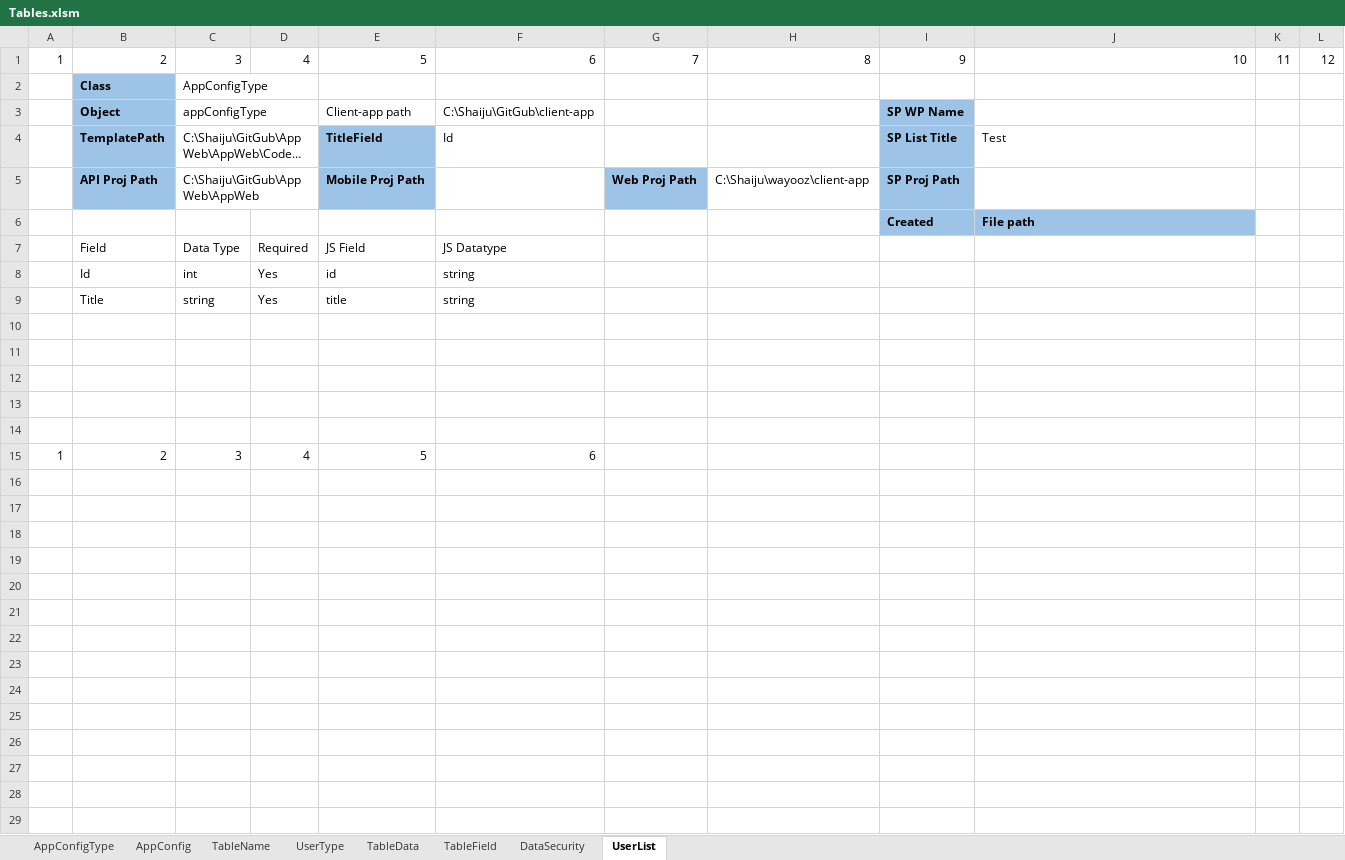
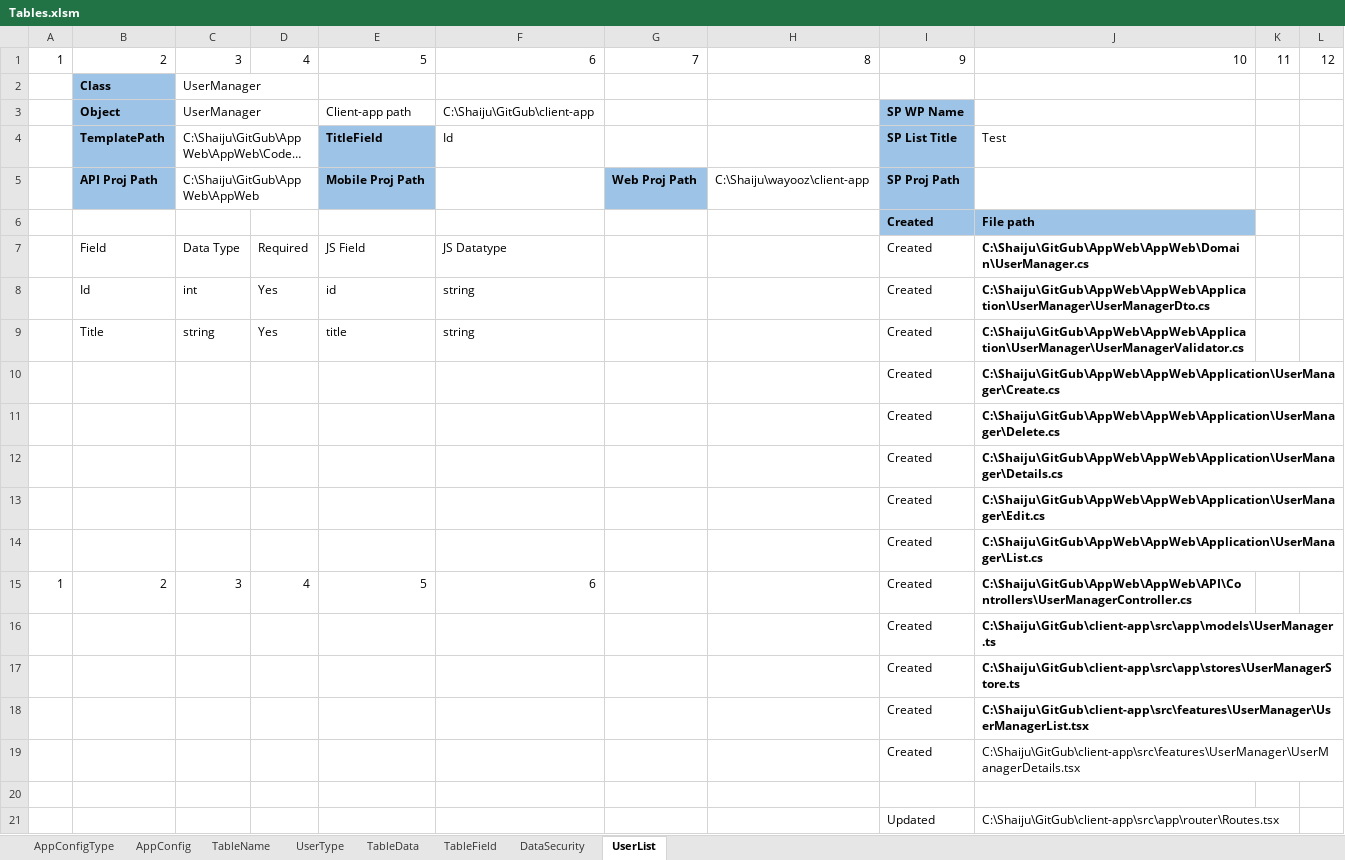
Before and after one commit to shaijuapp1/AppWeb, an Excel workbook: CodeTemplate/Tables.xlsm, sheet UserList, drawn as a sheet; long unchanged cells end in …; values as stored, in another font and other column widths than the file's, no borders; table styles not drawn; removed rows and columns are numbered as before the commit, all else as after; the diff names each change by its address in the sheet, - before the commit and + after, or states it on an @@ line.

```diff
--- a/CodeTemplate/Tables.xlsm (sheet UserList)
+++ b/CodeTemplate/Tables.xlsm (sheet UserList)
-C2: AppConfigType
+C2: UserManager
-C3: appConfigType
+C3: UserManager
-I7:I9: (empty)
+I7:I9: Created
-J7: (empty)
+J7: C:\Shaiju\GitGub\AppWeb\AppWeb\Domain\UserManager.cs
-J8: (empty)
+J8: C:\Shaiju\GitGub\AppWeb\AppWeb\Application\UserManager\UserManagerDto.cs
-J9: (empty)
+J9: C:\Shaiju\GitGub\AppWeb\AppWeb\Application\UserManager\UserManagerValidator.cs
+row 10:  |  |  |  |  |  |  |  | Created | C:\Shaiju\GitGub\AppWeb\AppWeb\Application\UserManager\Create.cs
+row 11:  |  |  |  |  |  |  |  | Created | C:\Shaiju\GitGub\AppWeb\AppWeb\Application\UserManager\Delete.cs
+row 12:  |  |  |  |  |  |  |  | Created | C:\Shaiju\GitGub\AppWeb\AppWeb\Application\UserManager\Details.cs
+row 13:  |  |  |  |  |  |  |  | Created | C:\Shaiju\GitGub\AppWeb\AppWeb\Application\UserManager\Edit.cs
+row 14:  |  |  |  |  |  |  |  | Created | C:\Shaiju\GitGub\AppWeb\AppWeb\Application\UserManager\List.cs
+row 15: 1 | 2 | 3 | 4 | 5 | 6 |  |  | Created | C:\Shaiju\GitGub\AppWeb\AppWeb\API\Controllers\UserManagerController.cs
+row 16:  |  |  |  |  |  |  |  | Created | C:\Shaiju\GitGub\client-app\src\app\models\UserManager.ts
+row 17:  |  |  |  |  |  |  |  | Created | C:\Shaiju\GitGub\client-app\src\app\stores\UserManagerStore.ts
+row 18:  |  |  |  |  |  |  |  | Created | C:\Shaiju\GitGub\client-app\src\features\UserManager\UserManagerList.tsx
+row 19:  |  |  |  |  |  |  |  | Created | C:\Shaiju\GitGub\client-app\src\features\UserManager\UserManagerDetails.tsx
-row 21: (empty)
+row 21:  |  |  |  |  |  |  |  | Updated | C:\Shaiju\GitGub\client-app\src\app\router\Routes.tsx
-row 12: (empty)
-row 13: (empty)
-row 14: (empty)
-row 15: 1 | 2 | 3 | 4 | 5 | 6
```
Also changed, not shown: 10 other files.
